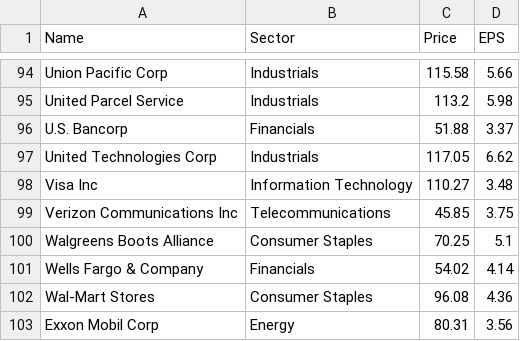
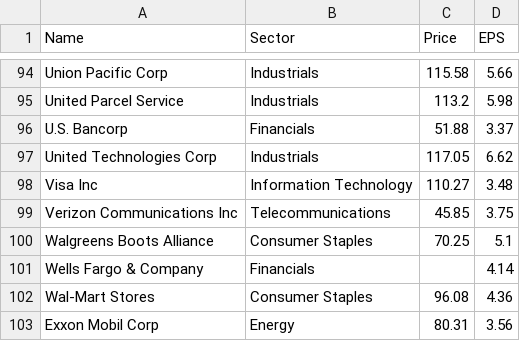
Before and after one commit to sunilsala88/batch-37, a CSV file: 11_pandas/sp500.csv, drawn as a sheet; only a part is shown, gaps mark what is left out.

```diff
--- a/11_pandas/sp500.csv
+++ b/11_pandas/sp500.csv
@@ -100,3 +100,3 @@ Verizon Communications Inc,Telecommunications,45.85,3.75
 Walgreens Boots Alliance,Consumer Staples,70.25,5.1
-Wells Fargo & Company,Financials,54.02,4.14
+Wells Fargo & Company,Financials,,4.14
 Wal-Mart Stores,Consumer Staples,96.08,4.36
```
Also changed, not shown: 3 other files.
